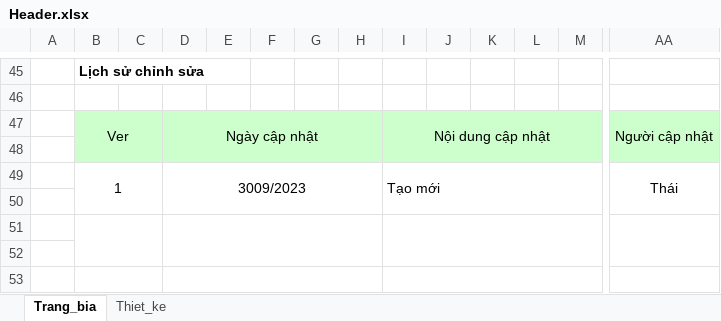
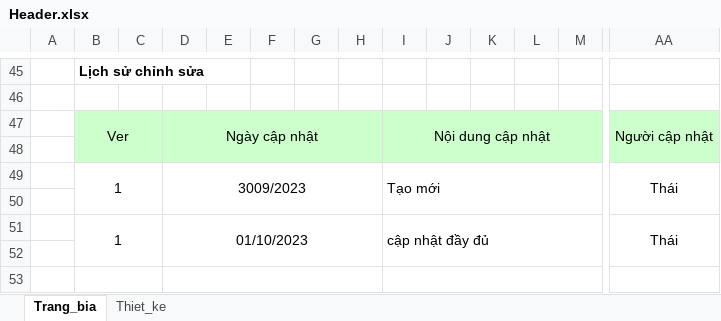
Before and after one commit to tu-lam/watch-store, an Excel workbook: design/chitiet/Header.xlsx, sheet Trang_bia, drawn as a sheet; only a part is shown, gaps mark what is left out; values as stored, in another font and other column widths than the file's, no borders; charts and pictures not drawn; rows hold the shown columns only; the diff names each change by its address in the sheet, - before the commit and + after, or states it on an @@ line.

```diff
--- a/design/chitiet/Header.xlsx (sheet Trang_bia)
+++ b/design/chitiet/Header.xlsx (sheet Trang_bia)
-row 51: (empty)
+row 51:  | 1 |  | 01/10/2023 |  |  |  |  | cập nhật đầy đủ |  |  |  |  | Thái
```
Also changed, not shown: charts or pictures, design/chitiet/Cart.xlsx, design/chitiet/OrderManager.xlsx, 28 other files.
